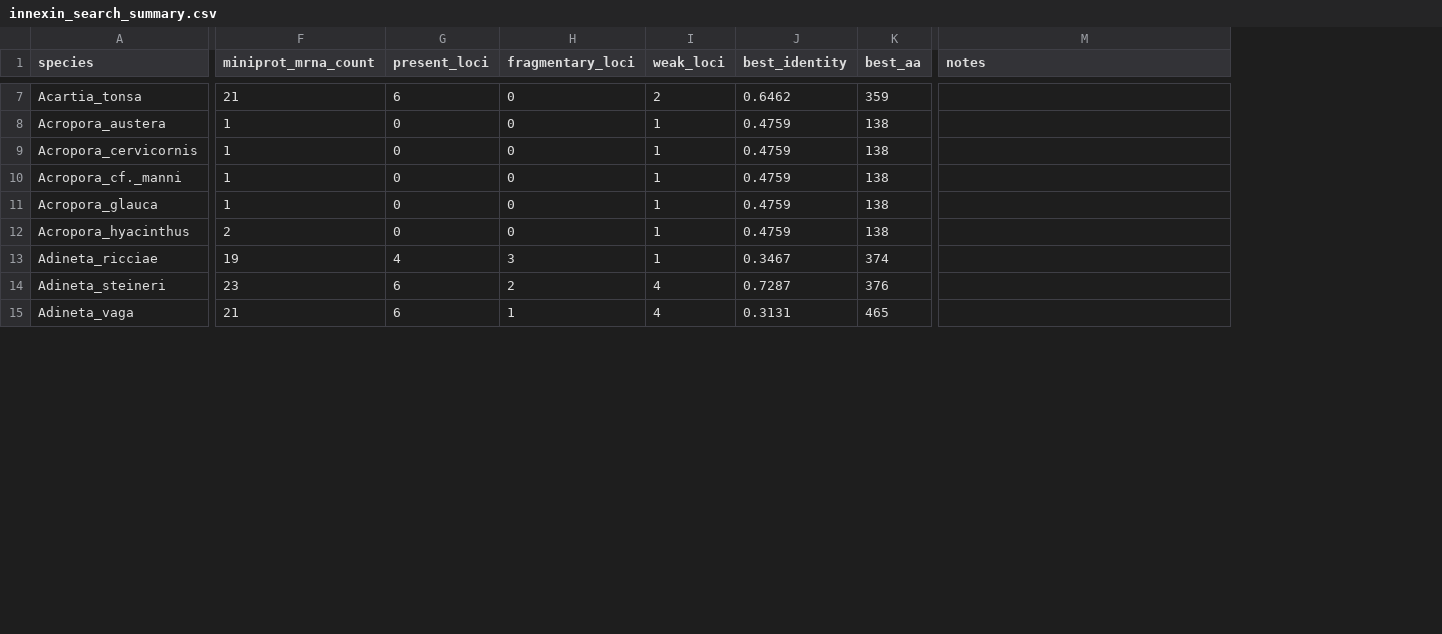
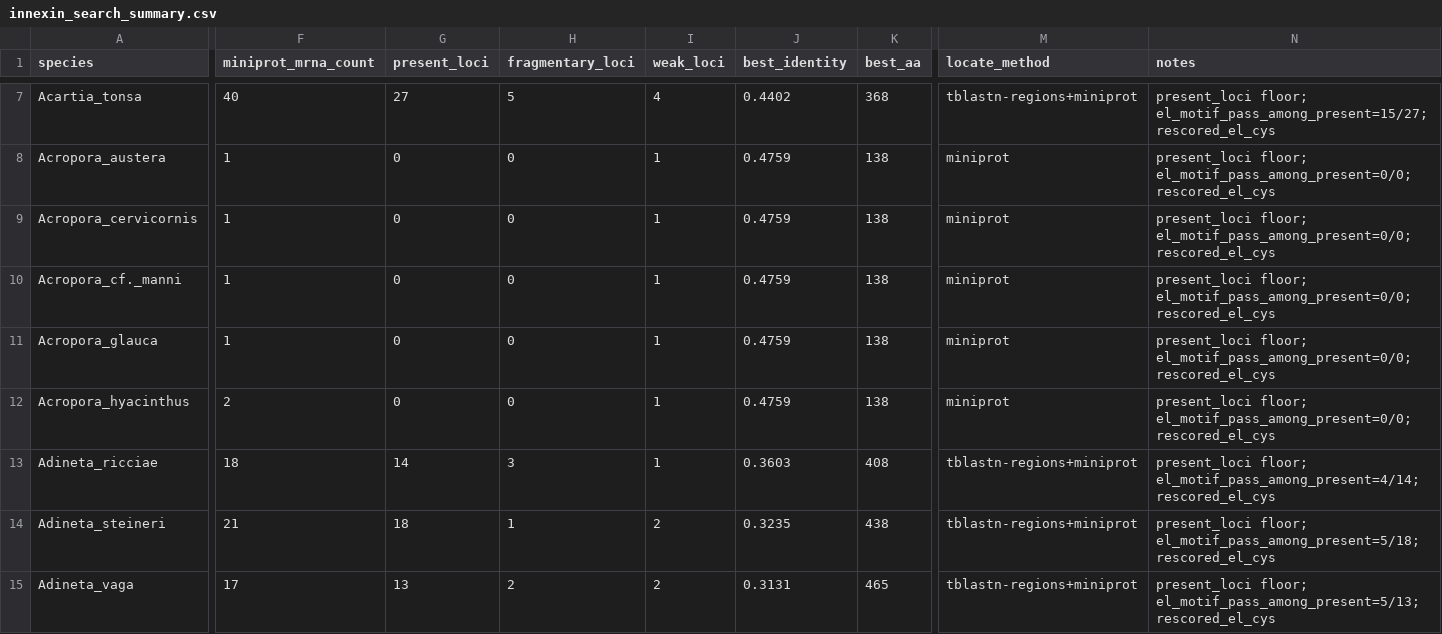
Before and after one commit to kxkatxty/gap-junction-comparative-genomics, a CSV file: project/results/gene_curator_probe/innexin_search_summary.csv, drawn as a sheet; only a part is shown, gaps mark what is left out; addresses are those after the commit; the diff covers the shown part only; the diff names each change by its address in the sheet, - before the commit and + after, or states it on an @@ line.

```diff
--- a/project/results/gene_curator_probe/innexin_search_summary.csv
+++ b/project/results/gene_curator_probe/innexin_search_summary.csv
+column M (locate_method), rows 7-15: tblastn-regions+miniprot | miniprot | miniprot | miniprot | miniprot | miniprot | tblastn-regions+miniprot | tblastn-regions+miniprot | tblastn-regions+miniprot
-F7 (miniprot_mrna_count): 21
+F7 (miniprot_mrna_count): 40
-G7 (present_loci): 6
+G7 (present_loci): 27
-H7 (fragmentary_loci): 0
+H7 (fragmentary_loci): 5
-I7 (weak_loci): 2
+I7 (weak_loci): 4
-J7 (best_identity): 0.6462
+J7 (best_identity): 0.4402
-K7 (best_aa): 359
+K7 (best_aa): 368
-N7 (notes): (empty)
+N7 (notes): present_loci floor; el_motif_pass_among_present=15/27; rescored_el_cys
-N8:N12 (notes): (empty)
+N8:N12 (notes): present_loci floor; el_motif_pass_among_present=0/0; rescored_el_cys
-F13 (miniprot_mrna_count): 19
+F13 (miniprot_mrna_count): 18
-G13 (present_loci): 4
+G13 (present_loci): 14
-J13 (best_identity): 0.3467
+J13 (best_identity): 0.3603
-K13 (best_aa): 374
+K13 (best_aa): 408
-N13 (notes): (empty)
+N13 (notes): present_loci floor; el_motif_pass_among_present=4/14; rescored_el_cys
-F14 (miniprot_mrna_count): 23
+F14 (miniprot_mrna_count): 21
-G14 (present_loci): 6
+G14 (present_loci): 18
-H14 (fragmentary_loci): 2
+H14 (fragmentary_loci): 1
-I14:I15 (weak_loci): 4
+I14:I15 (weak_loci): 2
-J14 (best_identity): 0.7287
+J14 (best_identity): 0.3235
-K14 (best_aa): 376
+K14 (best_aa): 438
-N14 (notes): (empty)
+N14 (notes): present_loci floor; el_motif_pass_among_present=5/18; rescored_el_cys
-F15 (miniprot_mrna_count): 21
+F15 (miniprot_mrna_count): 17
-G15 (present_loci): 6
+G15 (present_loci): 13
-H15 (fragmentary_loci): 1
+H15 (fragmentary_loci): 2
-N15 (notes): (empty)
+N15 (notes): present_loci floor; el_motif_pass_among_present=5/13; rescored_el_cys
```
Also changed, not shown: 1 added row and 144 edited cells elsewhere in this file, project/results/innexin_clade_comparison/clade_summary.csv, project/results/innexin_clade_comparison/pairwise_clade_comparisons.csv, 39 other files.
